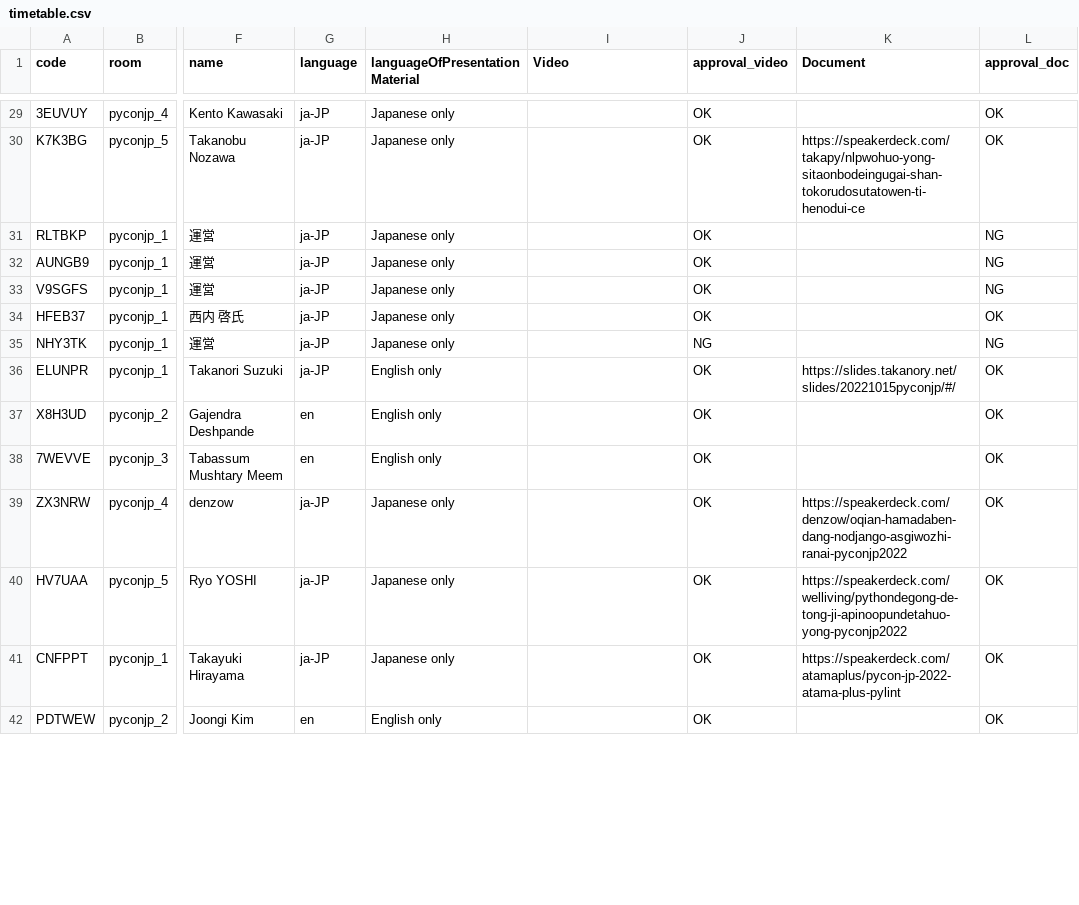
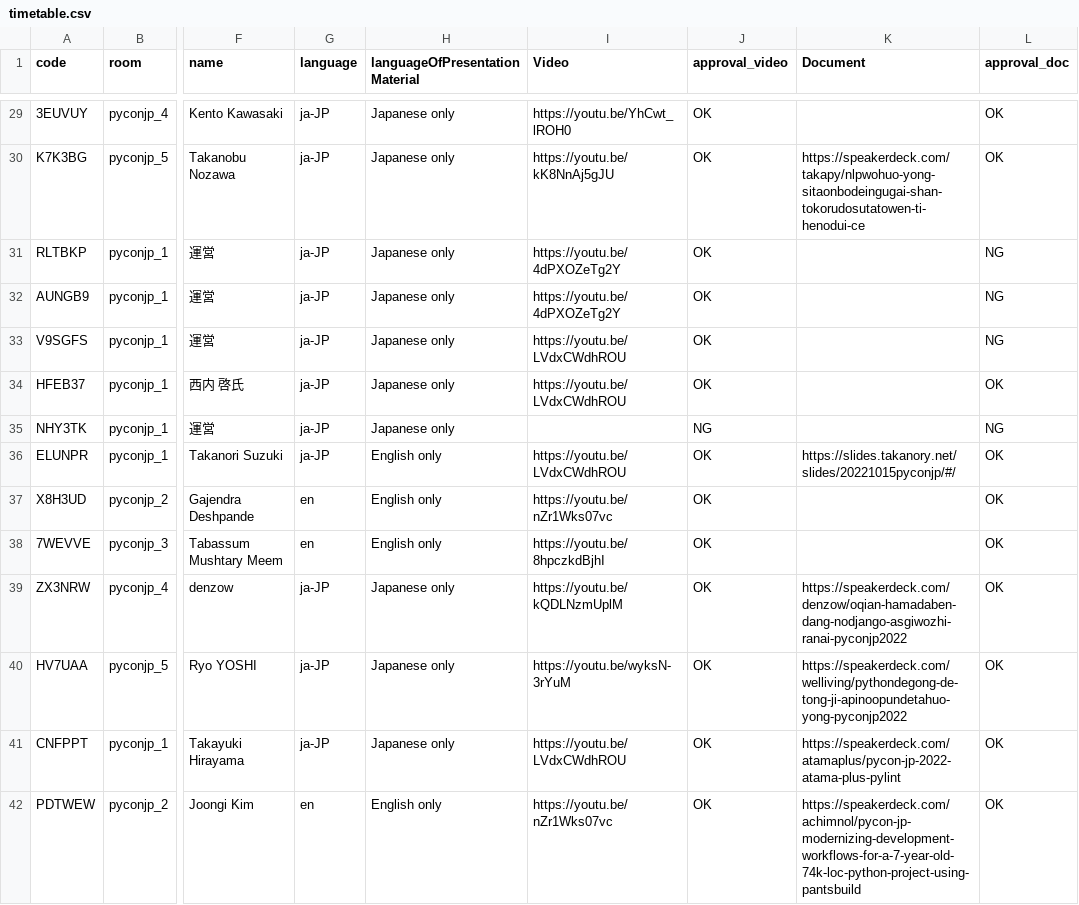
Before and after one commit to pyconjp/pycon.jp.2022, a CSV file: content/timetable.csv, drawn as a sheet; only a part is shown, gaps mark what is left out; the diff covers the shown part only; the diff names each change by its address in the sheet, - before the commit and + after, or states it on an @@ line.

```diff
--- a/content/timetable.csv
+++ b/content/timetable.csv
-I29 (Video): (empty)
+I29 (Video): https://youtu.be/YhCwt_lROH0
-I30 (Video): (empty)
+I30 (Video): https://youtu.be/kK8NnAj5gJU
-I31:I32 (Video): (empty)
+I31:I32 (Video): https://youtu.be/4dPXOZeTg2Y
-I33:I34 (Video): (empty)
+I33:I34 (Video): https://youtu.be/LVdxCWdhROU
-I36 (Video): (empty)
+I36 (Video): https://youtu.be/LVdxCWdhROU
-I37 (Video): (empty)
+I37 (Video): https://youtu.be/nZr1Wks07vc
-I38 (Video): (empty)
+I38 (Video): https://youtu.be/8hpczkdBjhI
-I39 (Video): (empty)
+I39 (Video): https://youtu.be/kQDLNzmUplM
-I40 (Video): (empty)
+I40 (Video): https://youtu.be/wyksN-3rYuM
-I41 (Video): (empty)
+I41 (Video): https://youtu.be/LVdxCWdhROU
-I42 (Video): (empty)
+I42 (Video): https://youtu.be/nZr1Wks07vc
-K42 (Document): (empty)
+K42 (Document): https://speakerdeck.com/achimnol/pycon-jp-modernizing-development-workflows-for-a-7-year-old-74k-loc-python-project-using-pantsbuild
```
Also changed, not shown: 43 edited cells elsewhere in this file.
